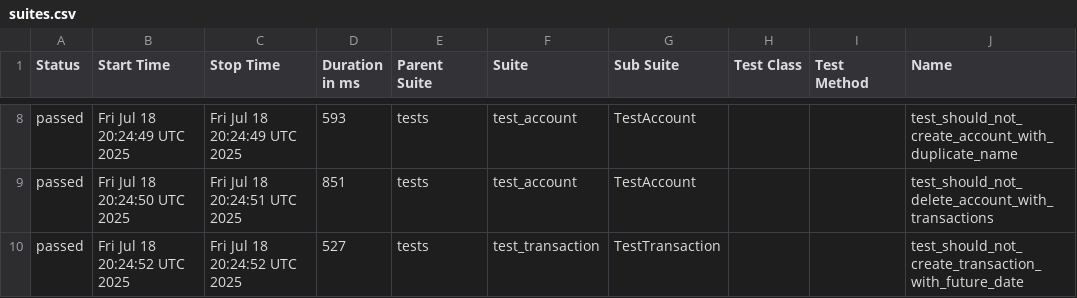
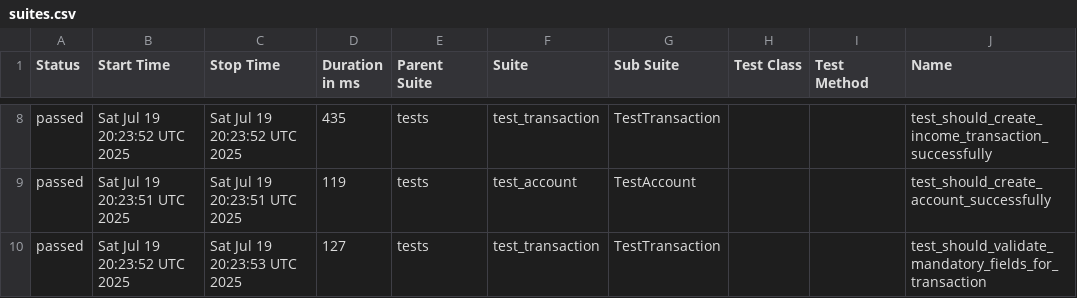
Before and after one commit to JosinaldoGJunior/python-automation-api-test, a CSV file: data/suites.csv, drawn as a sheet; only a part is shown, gaps mark what is left out; the diff covers the shown part only; the diff names each change by its address in the sheet, - before the commit and + after, or states it on an @@ line.

```diff
--- a/data/suites.csv
+++ b/data/suites.csv
-B8 (Start Time): Fri Jul 18 20:24:49 UTC 2025
+B8 (Start Time): Sat Jul 19 20:23:52 UTC 2025
-C8 (Stop Time): Fri Jul 18 20:24:49 UTC 2025
+C8 (Stop Time): Sat Jul 19 20:23:52 UTC 2025
-D8 (Duration in ms): 593
+D8 (Duration in ms): 435
-F8 (Suite): test_account
+F8 (Suite): test_transaction
-G8 (Sub Suite): TestAccount
+G8 (Sub Suite): TestTransaction
-J8 (Name): test_should_not_create_account_with_duplicate_name
+J8 (Name): test_should_create_income_transaction_successfully
-B9 (Start Time): Fri Jul 18 20:24:50 UTC 2025
+B9 (Start Time): Sat Jul 19 20:23:51 UTC 2025
-C9 (Stop Time): Fri Jul 18 20:24:51 UTC 2025
+C9 (Stop Time): Sat Jul 19 20:23:51 UTC 2025
-D9 (Duration in ms): 851
+D9 (Duration in ms): 119
-J9 (Name): test_should_not_delete_account_with_transactions
+J9 (Name): test_should_create_account_successfully
-B10 (Start Time): Fri Jul 18 20:24:52 UTC 2025
+B10 (Start Time): Sat Jul 19 20:23:52 UTC 2025
-C10 (Stop Time): Fri Jul 18 20:24:52 UTC 2025
+C10 (Stop Time): Sat Jul 19 20:23:53 UTC 2025
-D10 (Duration in ms): 527
+D10 (Duration in ms): 127
-J10 (Name): test_should_not_create_transaction_with_future_date
+J10 (Name): test_should_validate_mandatory_fields_for_transaction
```
Also changed, not shown: 34 edited cells elsewhere in this file, 32 other files.
